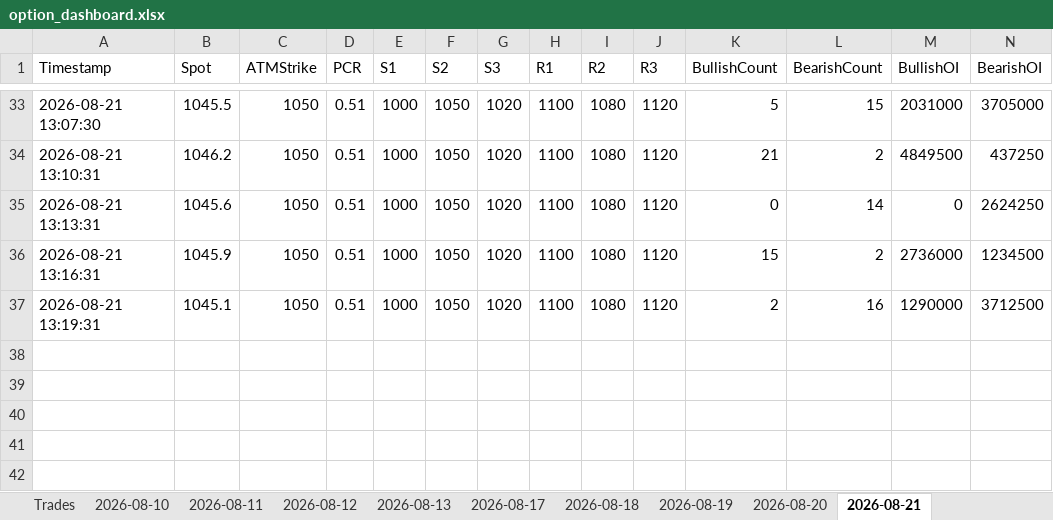
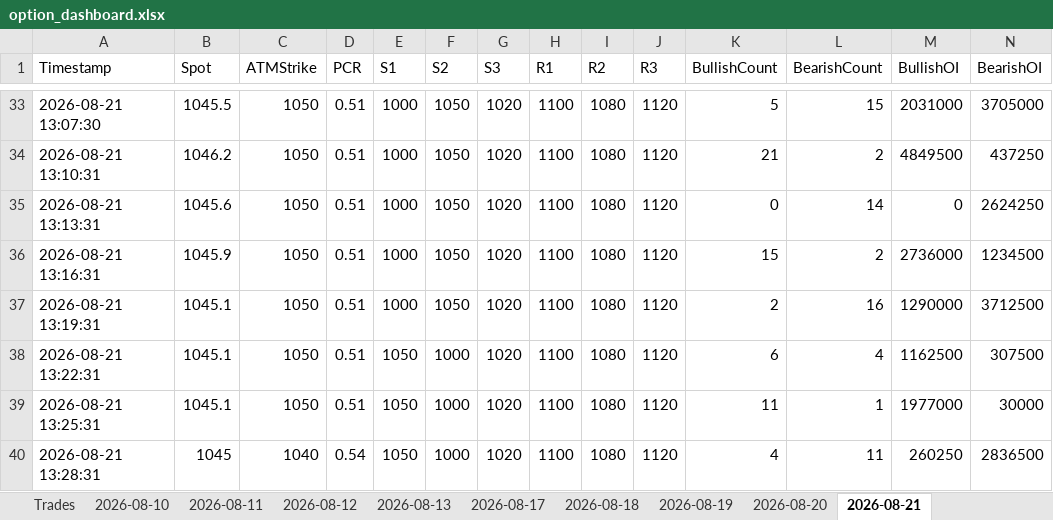
Before and after one commit to ravichandrant1697/option--dashboard1, an Excel workbook: option_dashboard.xlsx, sheet 2026-08-21, drawn as a sheet; only a part is shown, gaps mark what is left out; values as stored, in another font and other column widths than the file's, no borders; rows hold the shown columns only; the diff names each change by its address in the sheet, - before the commit and + after, or states it on an @@ line.

Commit message:
state: periodic 2026-08-21T08:00Z

```diff
--- a/option_dashboard.xlsx (sheet 2026-08-21)
+++ b/option_dashboard.xlsx (sheet 2026-08-21)
+row 38: 2026-08-21 13:22:31 | 1045.1 | 1050 | 0.51 | 1050 | 1000 | 1020 | 1100 | 1080 | 1120 | 6 | 4 | 1162500 | 307500
+row 39: 2026-08-21 13:25:31 | 1045.1 | 1050 | 0.51 | 1050 | 1000 | 1020 | 1100 | 1080 | 1120 | 11 | 1 | 1977000 | 30000
+row 40: 2026-08-21 13:28:31 | 1045 | 1040 | 0.54 | 1050 | 1000 | 1020 | 1100 | 1080 | 1120 | 4 | 11 | 260250 | 2836500
```
